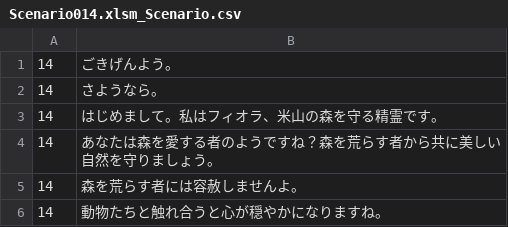
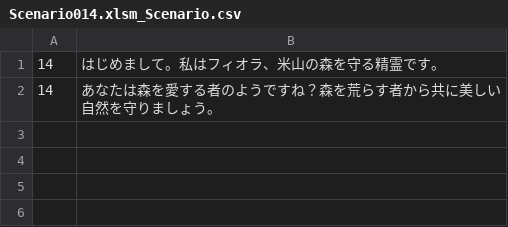
Before and after one commit to KobayashiMaito/JJC_SocialGame_2023, a CSV file: Assets/Resources/FixData/Scenario/Scenario014.xlsm_Scenario.csv, drawn as a sheet.

```diff
--- a/Assets/Resources/FixData/Scenario/Scenario014.xlsm_Scenario.csv
+++ b/Assets/Resources/FixData/Scenario/Scenario014.xlsm_Scenario.csv
@@ -1,6 +1,2 @@
-14,ごきげんよう。,
-14,さようなら。,
 14,はじめまして。私はフィオラ、米山の森を守る精霊です。,
 14,あなたは森を愛する者のようですね？森を荒らす者から共に美しい自然を守りましょう。,
-14,森を荒らす者には容赦しませんよ。,
-14,動物たちと触れ合うと心が穏やかになりますね。,
```
Also changed, not shown: Assets/Resources/FixData/Scenario/Scenario005.xlsm_Scenario.csv, Assets/Resources/FixData/Scenario/Scenario012.xlsm_Scenario.csv, 12 other files.
